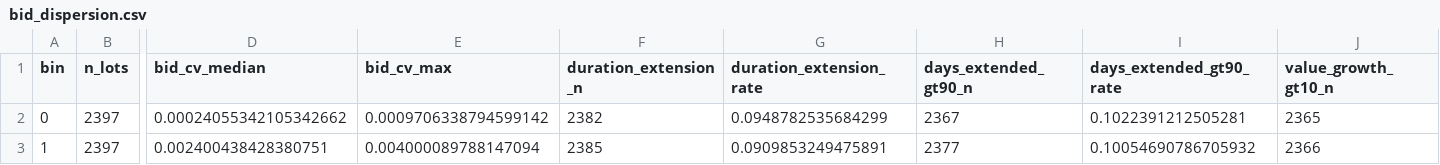
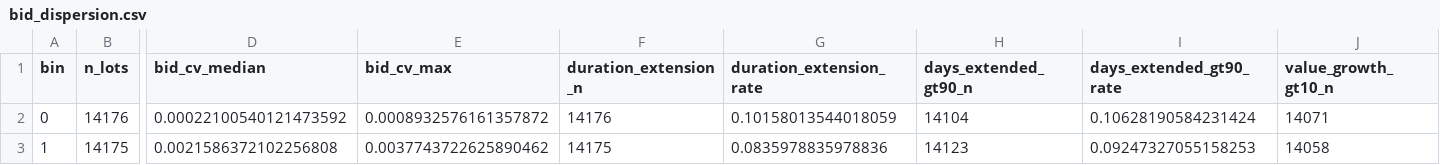
Before and after one commit to ThesisInstitute/procurement, a CSV file: prozorro/results/bid_dispersion.csv, drawn as a sheet; only a part is shown, gaps mark what is left out; the diff covers the shown part only; the diff names each change by its address in the sheet, - before the commit and + after, or states it on an @@ line.

```diff
--- a/prozorro/results/bid_dispersion.csv
+++ b/prozorro/results/bid_dispersion.csv
-B2 (n_lots): 2397
+B2 (n_lots): 14176
-D2 (bid_cv_median): 0.00024055342105342662
+D2 (bid_cv_median): 0.00022100540121473592
-E2 (bid_cv_max): 0.0009706338794599142
+E2 (bid_cv_max): 0.0008932576161357872
-F2 (duration_extension_n): 2382
+F2 (duration_extension_n): 14176
-G2 (duration_extension_rate): 0.0948782535684299
+G2 (duration_extension_rate): 0.10158013544018059
-H2 (days_extended_gt90_n): 2367
+H2 (days_extended_gt90_n): 14104
-I2 (days_extended_gt90_rate): 0.1022391212505281
+I2 (days_extended_gt90_rate): 0.10628190584231424
-J2 (value_growth_gt10_n): 2365
+J2 (value_growth_gt10_n): 14071
-B3 (n_lots): 2397
+B3 (n_lots): 14175
-D3 (bid_cv_median): 0.002400438428380751
+D3 (bid_cv_median): 0.0021586372102256808
-E3 (bid_cv_max): 0.004000089788147094
+E3 (bid_cv_max): 0.0037743722625890462
-F3 (duration_extension_n): 2385
+F3 (duration_extension_n): 14175
-G3 (duration_extension_rate): 0.0909853249475891
+G3 (duration_extension_rate): 0.0835978835978836
-H3 (days_extended_gt90_n): 2377
+H3 (days_extended_gt90_n): 14123
-I3 (days_extended_gt90_rate): 0.10054690786705932
+I3 (days_extended_gt90_rate): 0.09247327055158253
-J3 (value_growth_gt10_n): 2366
+J3 (value_growth_gt10_n): 14058
```
Also changed, not shown: 67 edited cells elsewhere in this file, prozorro/results/base_rates_by_year.csv, prozorro/results/calibration.csv, 28 other files.
